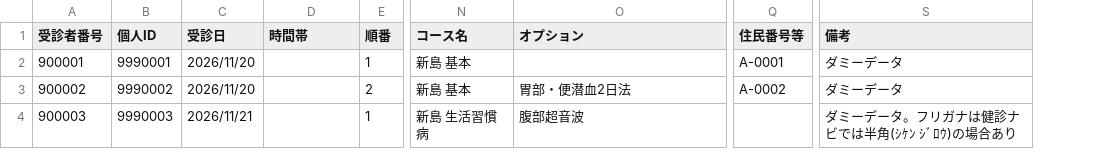
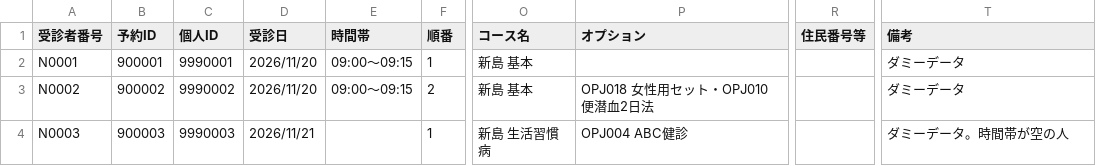
Before and after one commit to k09031473370/medcheck, a CSV file: kenshin-navi-tool/新島_受付アプリ連携/新島_事前登録_見本.csv, drawn as a sheet; only a part is shown, gaps mark what is left out; addresses are those after the commit; the diff names each change by its address in the sheet, - before the commit and + after, or states it on an @@ line.

```diff
--- a/kenshin-navi-tool/新島_受付アプリ連携/新島_事前登録_見本.csv
+++ b/kenshin-navi-tool/新島_受付アプリ連携/新島_事前登録_見本.csv
+column B (予約ID), rows 2-4: 900001 | 900002 | 900003
-A2 (受診者番号): 900001
+A2 (受診者番号): N0001
-E2:E3 (時間帯): (empty)
+E2:E3 (時間帯): 09:00～09:15
-R2 (住民番号等): A-0001
+R2 (住民番号等): (empty)
-A3 (受診者番号): 900002
+A3 (受診者番号): N0002
-P3 (オプション): 胃部・便潜血2日法
+P3 (オプション): OPJ018 女性用セット・OPJ010 便潜血2日法
-R3 (住民番号等): A-0002
+R3 (住民番号等): (empty)
-A4 (受診者番号): 900003
+A4 (受診者番号): N0003
-P4 (オプション): 腹部超音波
+P4 (オプション): OPJ004 ABC健診
-T4 (備考): ダミーデータ。フリガナは健診ナビでは半角(ｼｹﾝ ｼﾞﾛｳ)の場合あり
+T4 (備考): ダミーデータ。時間帯が空の人
```
Also changed, not shown: 3 other files.
